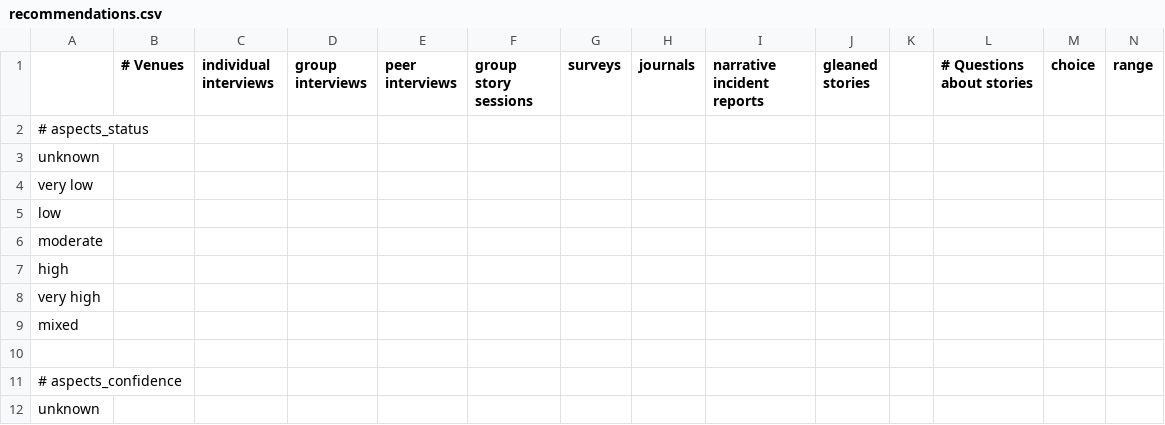
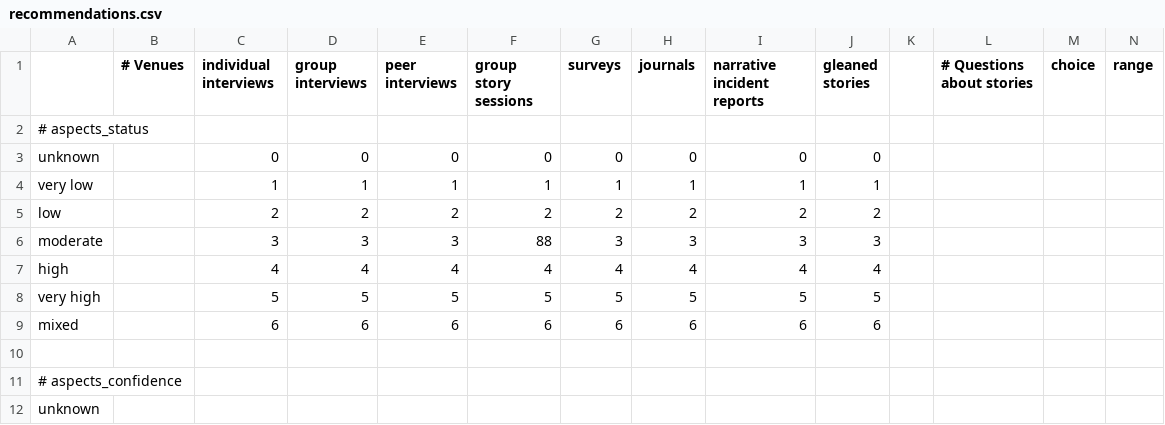
Before and after one commit to pdfernhout/narrafirma, a CSV file: design/recommendations.csv, drawn as a sheet; only a part is shown; removed rows and columns are numbered as before the commit, all else as after; rows hold the shown columns only; the diff names each change by its address in the sheet, - before the commit and + after, or states it on an @@ line.

Commit message:
Put some fake data into recommendations file

```diff
--- a/design/recommendations.csv
+++ b/design/recommendations.csv
-row 3: unknown
-row 4: very low
-row 5: low
-row 6: moderate
-row 7: high
-row 8: very high
-row 9: mixed
+row 3: unknown |  | 0 | 0 | 0 | 0 | 0 | 0 | 0 | 0
+row 4: very low |  | 1 | 1 | 1 | 1 | 1 | 1 | 1 | 1
+row 5: low |  | 2 | 2 | 2 | 2 | 2 | 2 | 2 | 2
+row 6: moderate |  | 3 | 3 | 3 | 88 | 3 | 3 | 3 | 3
+row 7: high |  | 4 | 4 | 4 | 4 | 4 | 4 | 4 | 4
+row 8: very high |  | 5 | 5 | 5 | 5 | 5 | 5 | 5 | 5
+row 9: mixed |  | 6 | 6 | 6 | 6 | 6 | 6 | 6 | 6
```
